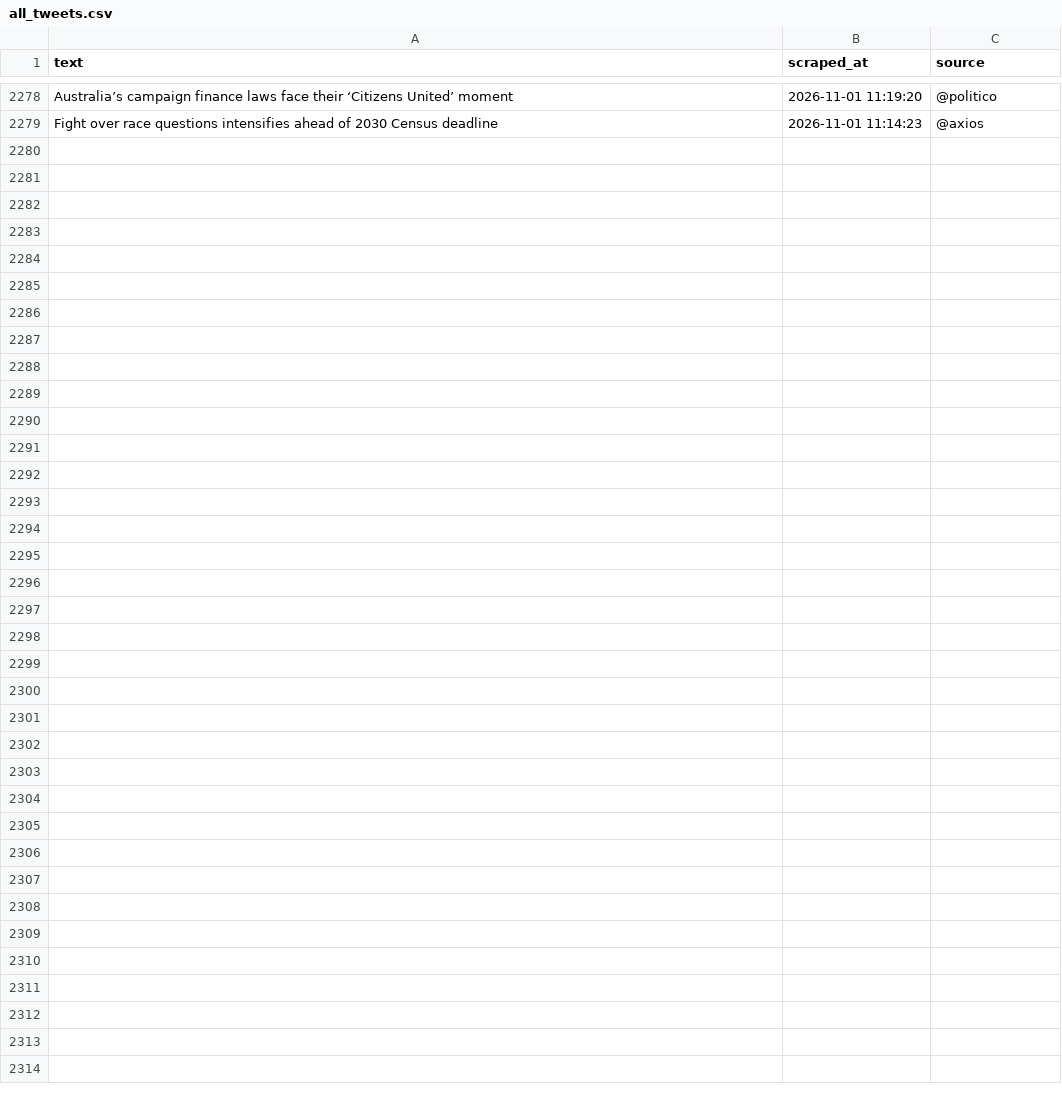
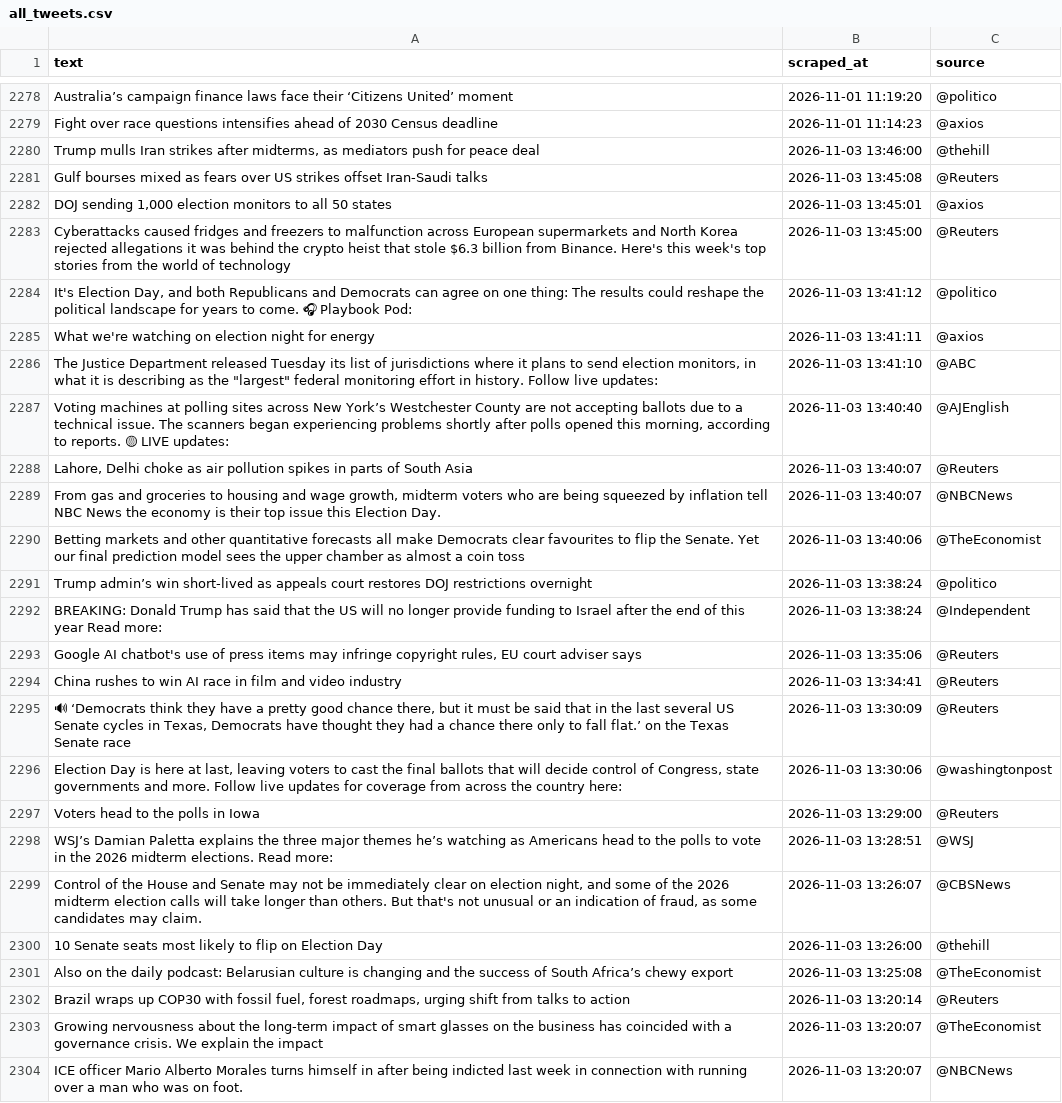
Before and after one commit to zegdane1998/fake-news-mlops, a CSV file: data/new_scraped/all_tweets.csv, drawn as a sheet; only a part is shown, gaps mark what is left out.

```diff
--- a/data/new_scraped/all_tweets.csv
+++ b/data/new_scraped/all_tweets.csv
@@ -2279 +2279,26 @@ Australia’s campaign finance laws face their ‘Citizens United’ moment,2026
 Fight over race questions intensifies ahead of 2030 Census deadline,2026-11-01 11:14:23,@axios
+"Trump mulls Iran strikes after midterms, as mediators push for peace deal",2026-11-03 13:46:00,@thehill
+Gulf bourses mixed as fears over US strikes offset Iran-Saudi talks,2026-11-03 13:45:08,@Reuters
+"DOJ sending 1,000 election monitors to all 50 states",2026-11-03 13:45:01,@axios
+Cyberattacks caused fridges and freezers to malfunction across European supermarkets and North Korea rejected allegations it was behind the crypto heist that stole $6.3 billion from Binance. Here's this week's top stories from the world of technology,2026-11-03 13:45:00,@Reuters
+"It's Election Day, and both Republicans and Democrats can agree on one thing: The results could reshape the political landscape for years to come. 🎧 Playbook Pod:",2026-11-03 13:41:12,@politico
+What we're watching on election night for energy,2026-11-03 13:41:11,@axios
+"The Justice Department released Tuesday its list of jurisdictions where it plans to send election monitors, in what it is describing as the ""largest"" federal monitoring effort in history. Follow live updates:",2026-11-03 13:41:10,@ABC
+"Voting machines at polling sites across New York’s Westchester County are not accepting ballots due to a technical issue. The scanners began experiencing problems shortly after polls opened this morning, according to reports. 🟡 LIVE updates:",2026-11-03 13:40:40,@AJEnglish
+"Lahore, Delhi choke as air pollution spikes in parts of South Asia",2026-11-03 13:40:07,@Reuters
+"From gas and groceries to housing and wage growth, midterm voters who are being squeezed by inflation tell NBC News the economy is their top issue this Election Day.",2026-11-03 13:40:07,@NBCNews
+Betting markets and other quantitative forecasts all make Democrats clear favourites to flip the Senate. Yet our final prediction model sees the upper chamber as almost a coin toss,2026-11-03 13:40:06,@TheEconomist
+Trump admin’s win short-lived as appeals court restores DOJ restrictions overnight,2026-11-03 13:38:24,@politico
+BREAKING: Donald Trump has said that the US will no longer provide funding to Israel after the end of this year Read more:,2026-11-03 13:38:24,@Independent
+"Google AI chatbot's use of press items may infringe copyright rules, EU court adviser says",2026-11-03 13:35:06,@Reuters
+China rushes to win AI race in film and video industry,2026-11-03 13:34:41,@Reuters
+"🔊 ‘Democrats think they have a pretty good chance there, but it must be said that in the last several US Senate cycles in Texas, Democrats have thought they had a chance there only to fall flat.’ on the Texas Senate race",2026-11-03 13:30:09,@Reuters
+"Election Day is here at last, leaving voters to cast the final ballots that will decide control of Congress, state governments and more. Follow live updates for coverage from across the country here:",2026-11-03 13:30:06,@washingtonpost
+Voters head to the polls in Iowa,2026-11-03 13:29:00,@Reuters
+WSJ’s Damian Paletta explains the three major themes he’s watching as Americans head to the polls to vote in the 2026 midterm elections. Read more:,2026-11-03 13:28:51,@WSJ
+"Control of the House and Senate may not be immediately clear on election night, and some of the 2026 midterm election calls will take longer than others. But that's not unusual or an indication of fraud, as some candidates may claim.",2026-11-03 13:26:07,@CBSNews
+10 Senate seats most likely to flip on Election Day,2026-11-03 13:26:00,@thehill
+Also on the daily podcast: Belarusian culture is changing and the success of South Africa’s chewy export,2026-11-03 13:25:08,@TheEconomist
+"Brazil wraps up COP30 with fossil fuel, forest roadmaps, urging shift from talks to action",2026-11-03 13:20:14,@Reuters
+Growing nervousness about the long-term impact of smart glasses on the business has coincided with a governance crisis. We explain the impact,2026-11-03 13:20:07,@TheEconomist
+ICE officer Mario Alberto Morales turns himself in after being indicted last week in connection with running over a man who was on foot.,2026-11-03 13:20:07,@NBCNews
```
Also changed, not shown: 1 other file.
